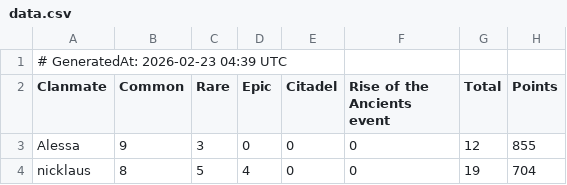
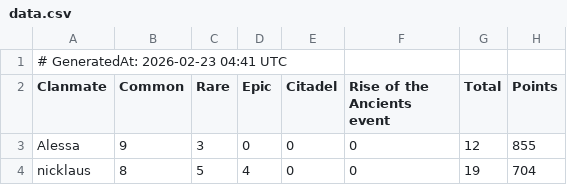
Before and after one commit to wsl-stats/wsl-stats.github.io, a CSV file: data.csv, drawn as a sheet; only a part is shown.

```diff
--- a/data.csv
+++ b/data.csv
@@ -1,2 +1,2 @@
-# GeneratedAt: 2026-02-23 04:39 UTC
+# GeneratedAt: 2026-02-23 04:41 UTC
 Clanmate,Common,Rare,Epic,Citadel,Rise of the Ancients event,Total,Points
```
Also changed, not shown: 1 other file.
